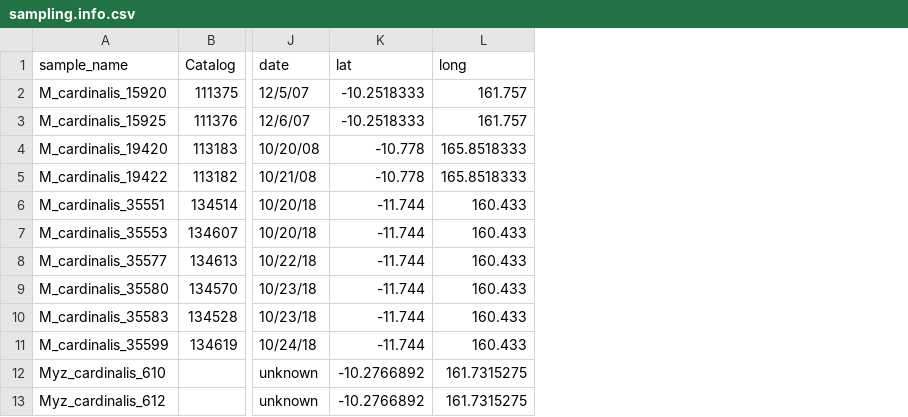
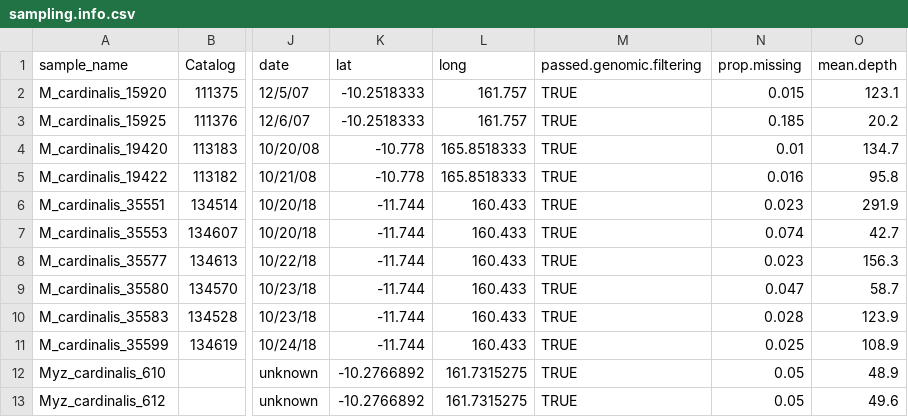
Before and after one commit to DevonDeRaad/myzo.rad, a CSV file: sampling.info.csv, drawn as a sheet; only a part is shown, gaps mark what is left out; the diff names each change by its address in the sheet, - before the commit and + after, or states it on an @@ line.

Commit message:
update sample info

```diff
--- a/sampling.info.csv
+++ b/sampling.info.csv
+column M (passed.genomic.filtering), rows 2-13: all TRUE
+column N (prop.missing), rows 2-13: 0.015 | 0.185 | 0.01 | 0.016 | 0.023 | 0.074 | 0.023 | 0.047 | 0.028 | 0.025 | 0.05 | 0.05
+column O (mean.depth), rows 2-13: 123.1 | 20.2 | 134.7 | 95.8 | 291.9 | 42.7 | 156.3 | 58.7 | 123.9 | 108.9 | 48.9 | 49.6
```
Also changed, not shown: 3 other files.
